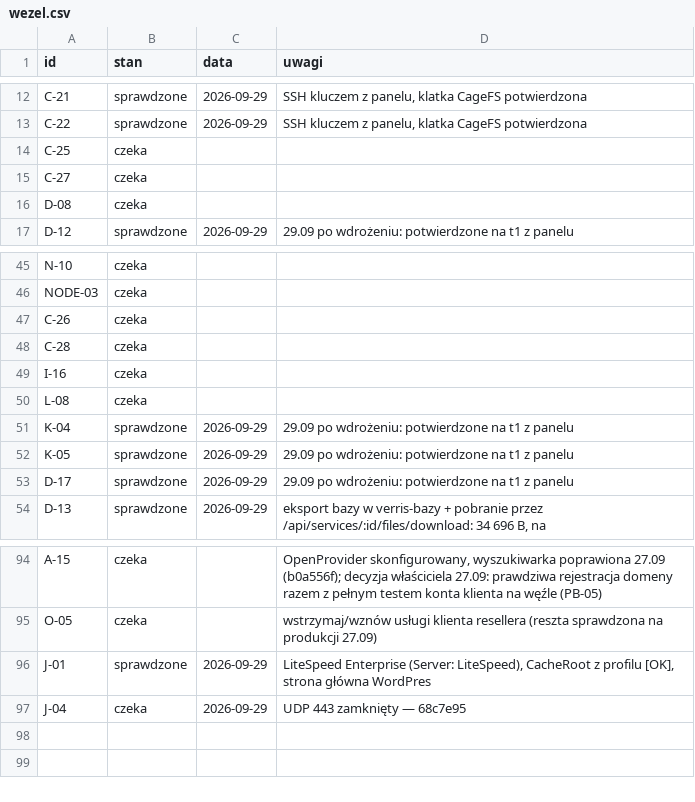
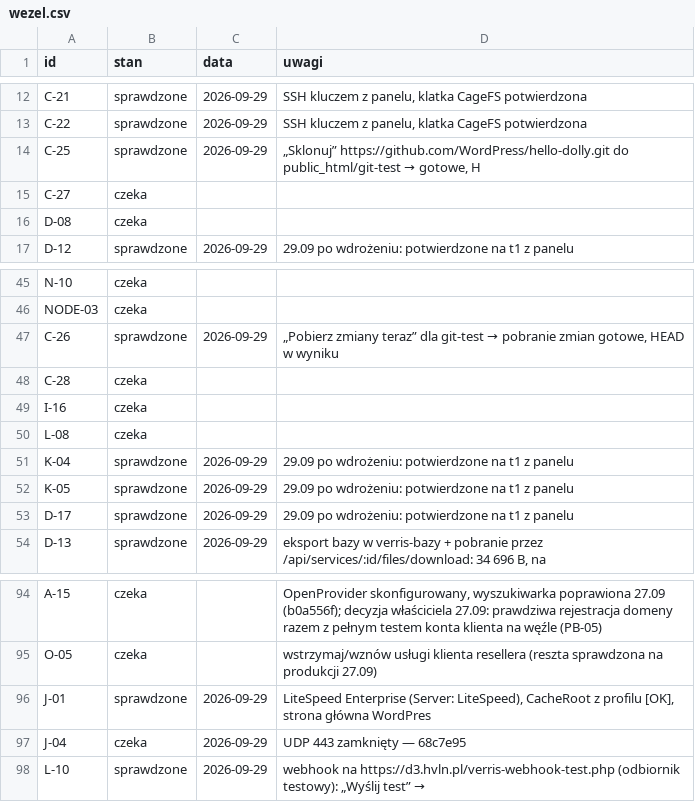
Before and after one commit to dominik-hvln/verris, a CSV file: audyt/dane/wezel.csv, drawn as a sheet; only a part is shown, gaps mark what is left out.

```diff
--- a/audyt/dane/wezel.csv
+++ b/audyt/dane/wezel.csv
@@ -13,3 +13,3 @@ C-21,sprawdzone,2026-09-29,"SSH kluczem z panelu, klatka CageFS potwierdzona"
 C-22,sprawdzone,2026-09-29,"SSH kluczem z panelu, klatka CageFS potwierdzona"
-C-25,czeka,,
+C-25,sprawdzone,2026-09-29,"„Sklonuj” https://github.com/WordPress/hello-dolly.git do public_html/git-test → gotowe, H"
 C-27,czeka,,
@@ -46,3 +46,3 @@ N-10,czeka,,
 NODE-03,czeka,,
-C-26,czeka,,
+C-26,sprawdzone,2026-09-29,"„Pobierz zmiany teraz” dla git-test → pobranie zmian gotowe, HEAD w wyniku"
 C-28,czeka,,
@@ -97 +97,2 @@ J-01,sprawdzone,2026-09-29,"LiteSpeed Enterprise (Server: LiteSpeed), CacheRoot
 J-04,czeka,2026-09-29,UDP 443 zamknięty — 68c7e95
+L-10,sprawdzone,2026-09-29,webhook na https://d3.hvln.pl/verris-webhook-test.php (odbiornik testowy): „Wyślij test” →
```
Also changed, not shown: audyt/dane/macierz.csv.
